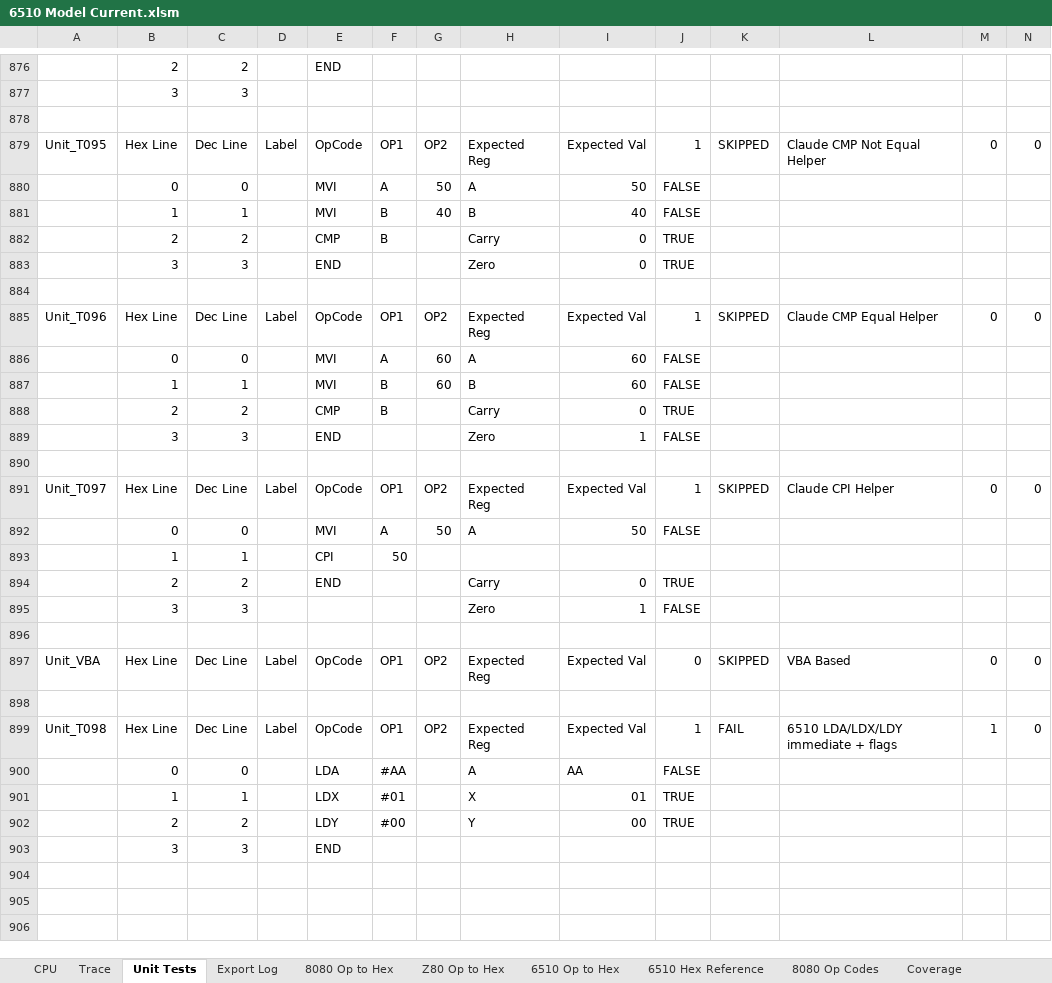
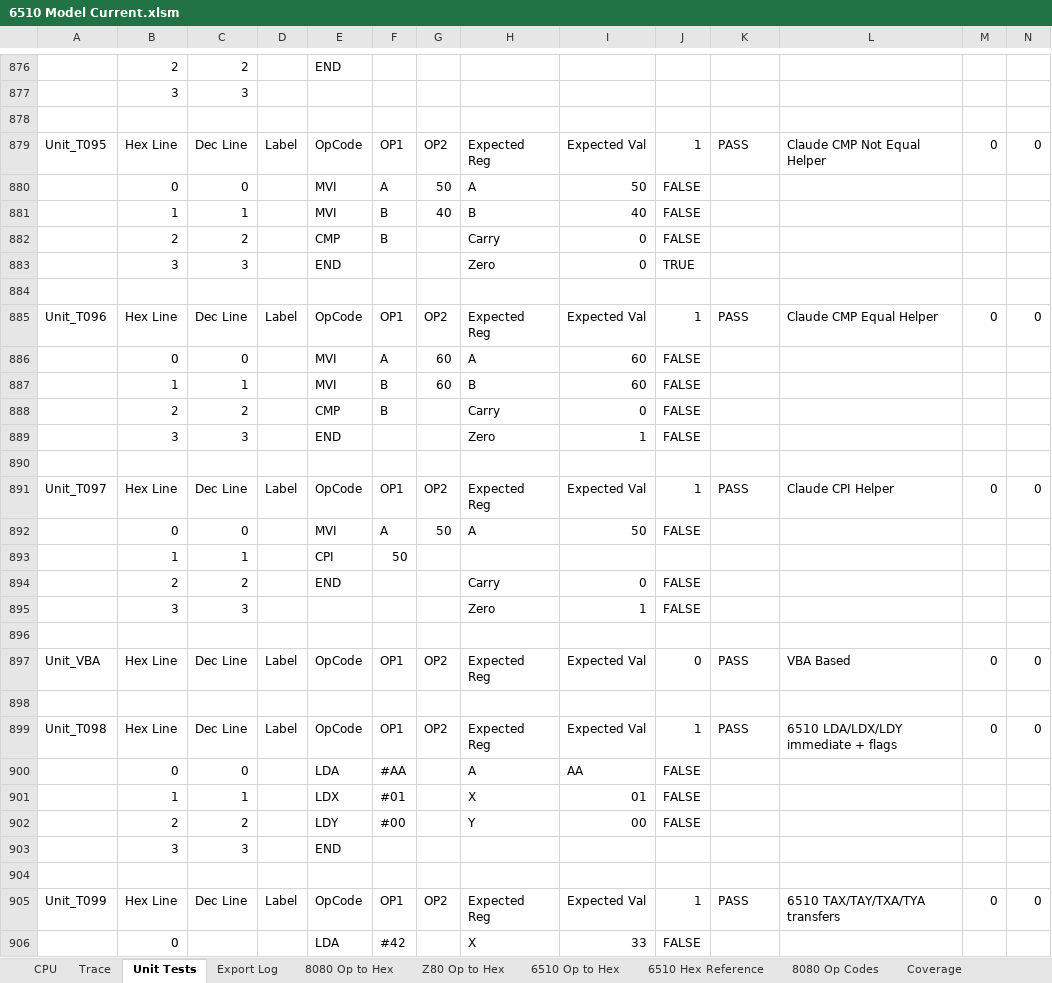
Before and after one commit to jschaal/8080_snapshots, an Excel workbook: cpu6510/6510 Model Current.xlsm, sheet Unit Tests, drawn as a sheet; only a part is shown, gaps mark what is left out; values as stored, in another font and other column widths than the file's, no cell formats; charts and pictures and conditional formats not drawn; rows hold the shown columns only; the diff covers the shown part only; the diff names each change by its address in the sheet, - before the commit and + after, or states it on an @@ line.

Commit message:
6510 unit tests

```diff
--- a/cpu6510/6510 Model Current.xlsm (sheet Unit Tests)
+++ b/cpu6510/6510 Model Current.xlsm (sheet Unit Tests)
-K879: SKIPPED
+K879: PASS
-J882: TRUE
+J882: FALSE
-K885: SKIPPED
+K885: PASS
-J888: TRUE
+J888: FALSE
-K891: SKIPPED
+K891: PASS
-J894: TRUE
+J894: FALSE
-K897: SKIPPED
+K897: PASS
-K899: FAIL
+K899: PASS
-M899: 1
+M899: 0
-J901:J902: TRUE
+J901:J902: FALSE
+row 904: (empty)
+row 905: Unit_T099 | Hex Line | Dec Line | Label | OpCode | OP1 | OP2 | Expected Reg | Expected Val | 1 | PASS | 6510 TAX/TAY/TXA/TYA transfers | 0 | 0
+row 906:  | 0 |  |  | LDA | #42 |  | X | 33 | FALSE
```
Also changed, not shown: 103 added rows and 199 edited cells elsewhere in this sheet, sheet CPU, sheet Export Log, sheet Flag Rules, sheet 8080 Op to Hex, cell formats, cpu6510/6510 Model Current Partial.xlsm, 16 other files.
